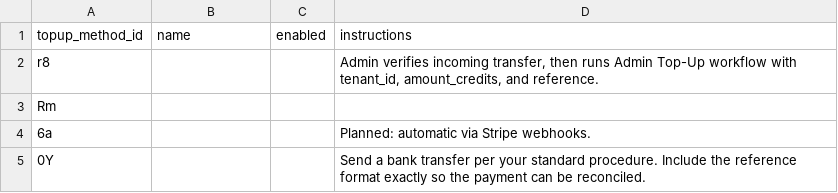
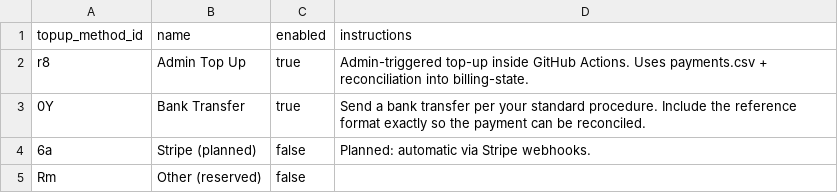
Before and after one commit to agenda-podcast/Platform, a CSV file: platform/billing/topup_instructions.csv, drawn as a sheet.

Commit message:
admin top up

```diff
--- a/platform/billing/topup_instructions.csv
+++ b/platform/billing/topup_instructions.csv
@@ -1,5 +1,5 @@
 topup_method_id,name,enabled,instructions
-r8,,,"Admin verifies incoming transfer, then runs Admin Top-Up workflow with tenant_id, amount_credits, and reference."
-Rm,,,
-6a,,,Planned: automatic via Stripe webhooks.
-0Y,,,Send a bank transfer per your standard procedure. Include the reference format exactly so the payment can be reconciled.
+r8,Admin Top Up,true,"Admin-triggered top-up inside GitHub Actions. Uses payments.csv + reconciliation into billing-state."
+0Y,Bank Transfer,true,"Send a bank transfer per your standard procedure. Include the reference format exactly so the payment can be reconciled."
+6a,Stripe (planned),false,"Planned: automatic via Stripe webhooks."
+Rm,Other (reserved),false,
```
Also changed, not shown: 4 other files.
